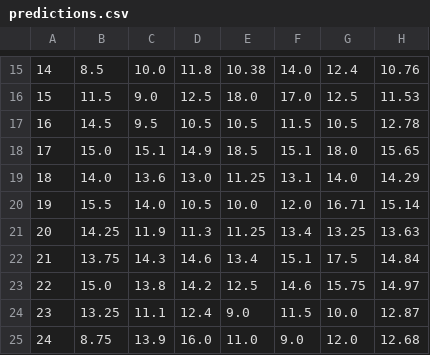
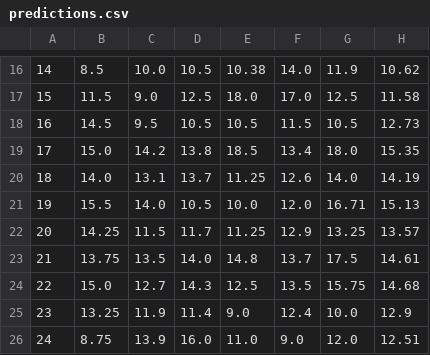
Before and after one commit to SajadAzami/Data-Mining-Training, a CSV file: DM17-AUT/HW2/Grade Prediction/predictions.csv, drawn as a sheet; only a part is shown, gaps mark what is left out; the diff covers the shown part only.

```diff
--- a/DM17-AUT/HW2/Grade Prediction/predictions.csv
+++ b/DM17-AUT/HW2/Grade Prediction/predictions.csv
@@ -15,11 +16,11 @@
-14,8.5,10.0,11.8,10.38,14.0,12.4,10.76
-15,11.5,9.0,12.5,18.0,17.0,12.5,11.53
-16,14.5,9.5,10.5,10.5,11.5,10.5,12.78
-17,15.0,15.1,14.9,18.5,15.1,18.0,15.65
-18,14.0,13.6,13.0,11.25,13.1,14.0,14.29
-19,15.5,14.0,10.5,10.0,12.0,16.71,15.14
-20,14.25,11.9,11.3,11.25,13.4,13.25,13.63
-21,13.75,14.3,14.6,13.4,15.1,17.5,14.84
-22,15.0,13.8,14.2,12.5,14.6,15.75,14.97
-23,13.25,11.1,12.4,9.0,11.5,10.0,12.87
-24,8.75,13.9,16.0,11.0,9.0,12.0,12.68
+14,8.5,10.0,10.5,10.38,14.0,11.9,10.62
+15,11.5,9.0,12.5,18.0,17.0,12.5,11.58
+16,14.5,9.5,10.5,10.5,11.5,10.5,12.73
+17,15.0,14.2,13.8,18.5,13.4,18.0,15.35
+18,14.0,13.1,13.7,11.25,12.6,14.0,14.19
+19,15.5,14.0,10.5,10.0,12.0,16.71,15.13
+20,14.25,11.5,11.7,11.25,12.9,13.25,13.57
+21,13.75,13.5,14.0,14.8,13.7,17.5,14.61
+22,15.0,12.7,14.3,12.5,13.5,15.75,14.68
+23,13.25,11.9,11.4,9.0,12.4,10.0,12.9
+24,8.75,13.9,16.0,11.0,9.0,12.0,12.51
```
Also changed, not shown: 1 added row and 45 edited cells elsewhere in this file, 7 other files.
